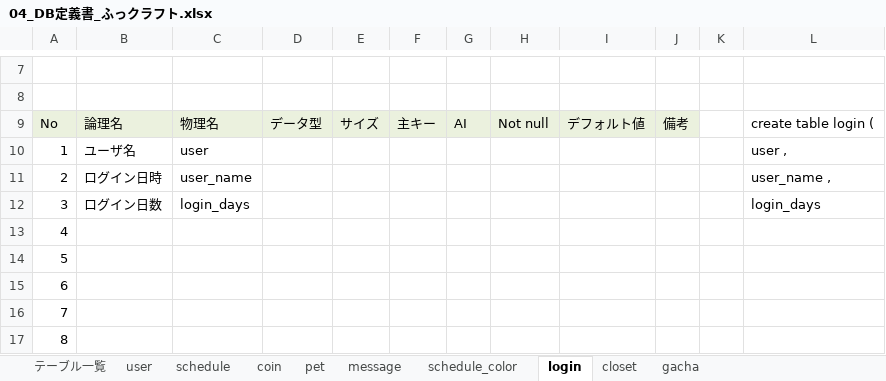
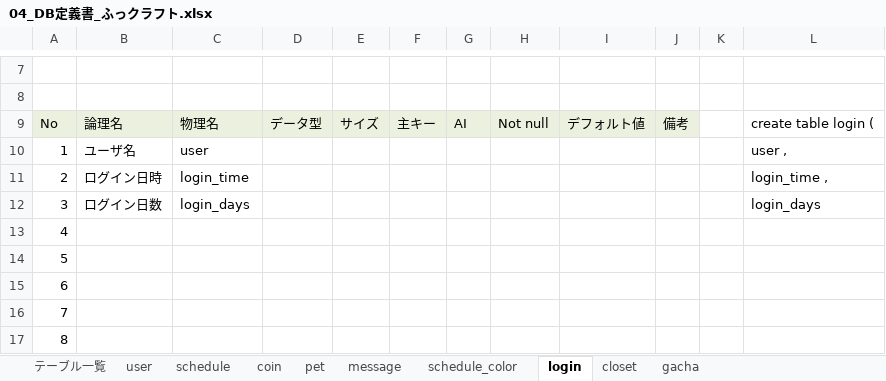
Before and after one commit to dojo2023/E-3, an Excel workbook: doc/04_DB定義書_ふっクラフト.xlsx, sheet login, drawn as a sheet; only a part is shown, gaps mark what is left out; values as stored, in another font and other column widths than the file's, no borders; the diff names each change by its address in the sheet, - before the commit and + after, or states it on an @@ line.

Commit message:
DB定義書

```diff
--- a/doc/04_DB定義書_ふっクラフト.xlsx (sheet login)
+++ b/doc/04_DB定義書_ふっクラフト.xlsx (sheet login)
-C11: user_name
+C11: login_time
-L11: user_name ,
+L11: login_time ,
```
Also changed, not shown: sheet coin.
